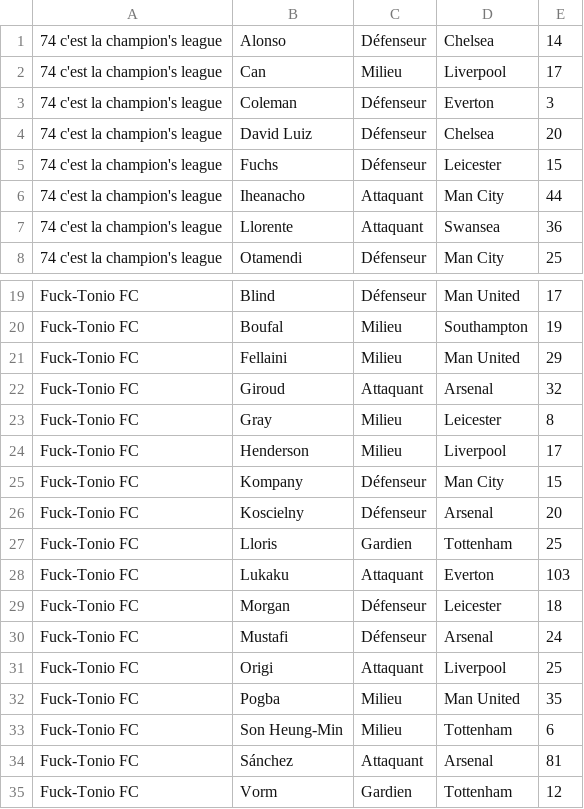
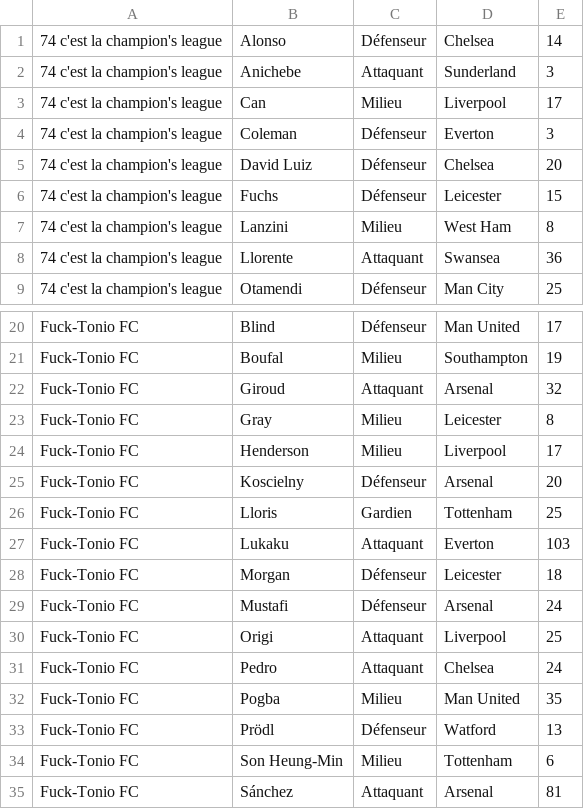
Before and after one commit to hdurix/mpg, a CSV file: mpg-en.csv, drawn as a sheet; only a part is shown, gaps mark what is left out; the shorter side is filled out with more unchanged rows; removed rows and columns are numbered as before the commit, all else as after; the diff names each change by its address in the sheet, - before the commit and + after, or states it on an @@ line.

Commit message:
automatical commit

```diff
--- a/mpg-en.csv
+++ b/mpg-en.csv
+row 2: 74 c'est la champion's league | Anichebe | Attaquant | Sunderland | 3
-row 6: 74 c'est la champion's league | Iheanacho | Attaquant | Man City | 44
+row 7: 74 c'est la champion's league | Lanzini | Milieu | West Ham | 8
-row 21: Fuck-Tonio FC | Fellaini | Milieu | Man United | 29
-row 25: Fuck-Tonio FC | Kompany | Défenseur | Man City | 15
+row 31: Fuck-Tonio FC | Pedro | Attaquant | Chelsea | 24
+row 33: Fuck-Tonio FC | Prödl | Défenseur | Watford | 13
```
